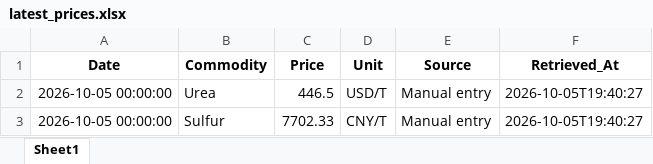
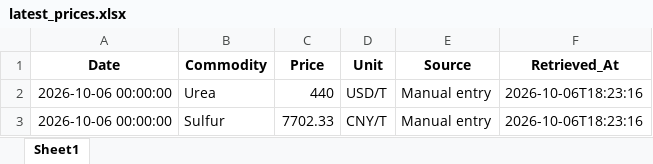
Before and after one commit to Misha200304/prices_dashboard, an Excel workbook: data/latest_prices.xlsx, sheet Sheet1, drawn as a sheet; values as stored, in another font and other column widths than the file's, no borders; the diff names each change by its address in the sheet, - before the commit and + after, or states it on an @@ line.

```diff
--- a/data/latest_prices.xlsx (sheet Sheet1)
+++ b/data/latest_prices.xlsx (sheet Sheet1)
-A2:A3 (Date): 2026-10-05 00:00:00
+A2:A3 (Date): 2026-10-06 00:00:00
-C2 (Price): 446.5
+C2 (Price): 440
-F2:F3 (Retrieved_At): 2026-10-05T19:40:27
+F2:F3 (Retrieved_At): 2026-10-06T18:23:16
```
Also changed, not shown: data/commodity_prices.xlsx.
